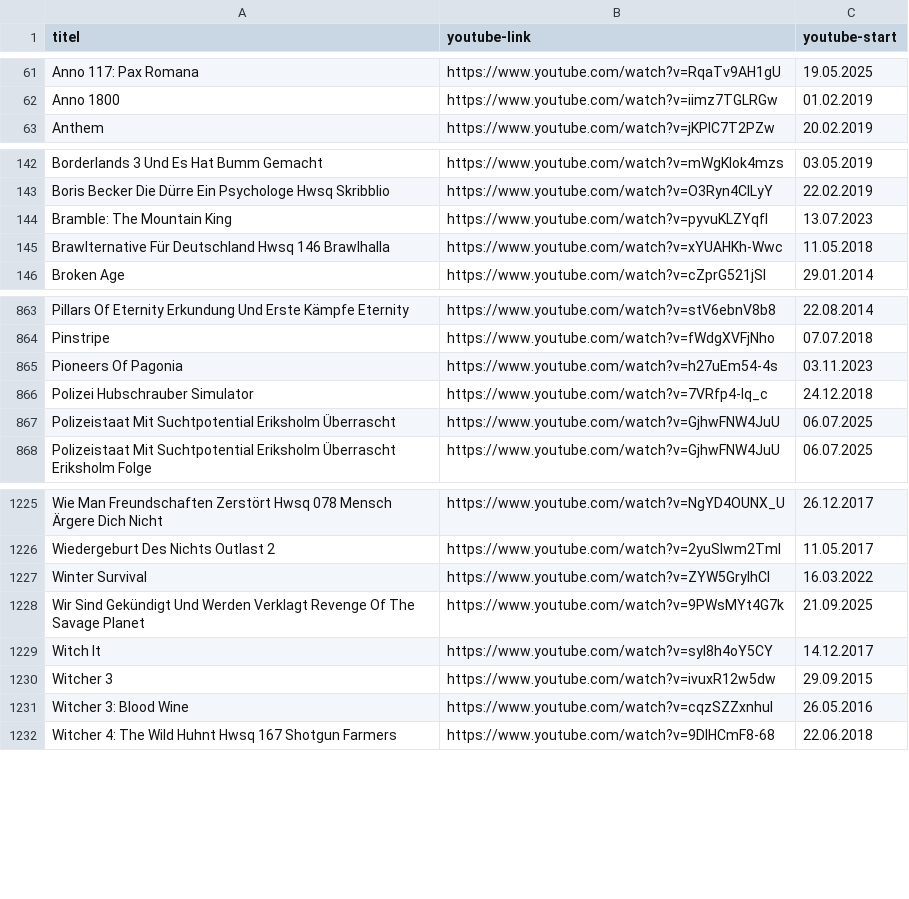
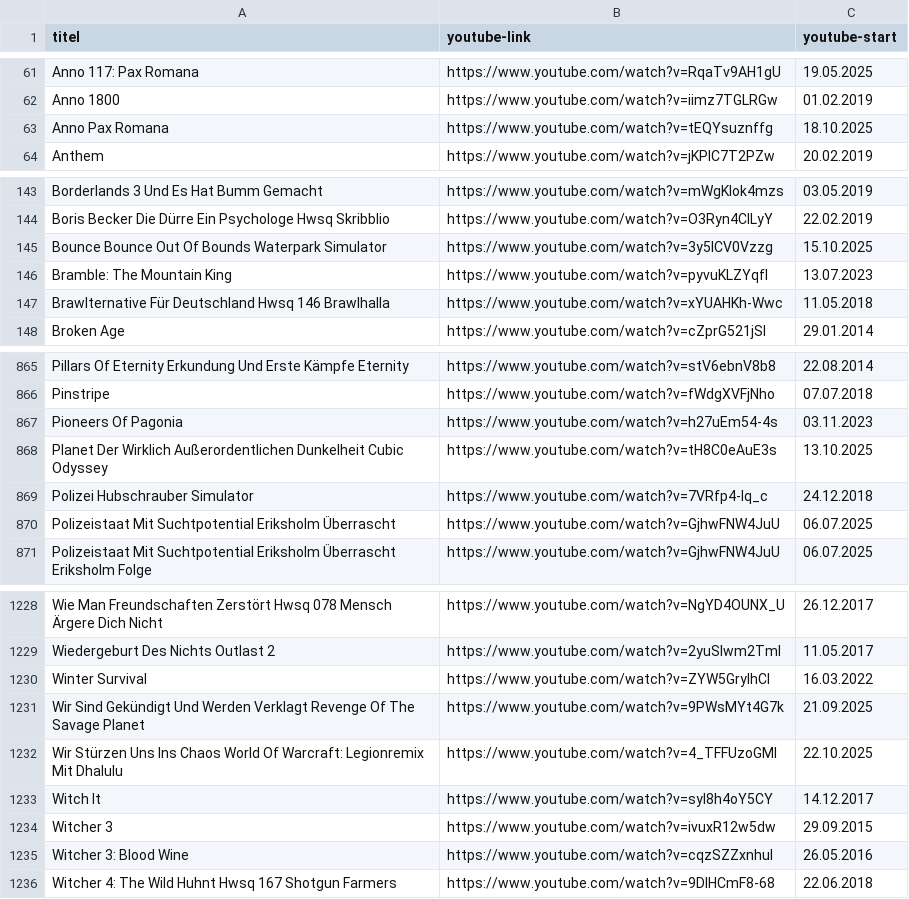
Before and after one commit to bauersimon/grnkdb, a CSV file: public/data.csv, drawn as a sheet; only a part is shown, gaps mark what is left out; the diff names each change by its address in the sheet, - before the commit and + after, or states it on an @@ line.

```diff
--- a/public/data.csv
+++ b/public/data.csv
+row 63: Anno Pax Romana | https://www.youtube.com/watch?v=tEQYsuznffg | 18.10.2025
+row 145: Bounce Bounce Out Of Bounds Waterpark Simulator | https://www.youtube.com/watch?v=3y5lCV0Vzzg | 15.10.2025
+row 868: Planet Der Wirklich Außerordentlichen Dunkelheit Cubic Odyssey | https://www.youtube.com/watch?v=tH8C0eAuE3s | 13.10.2025
+row 1232: Wir Stürzen Uns Ins Chaos World Of Warcraft: Legionremix Mit Dhalulu | https://www.youtube.com/watch?v=4_TFFUzoGMI | 22.10.2025
```
